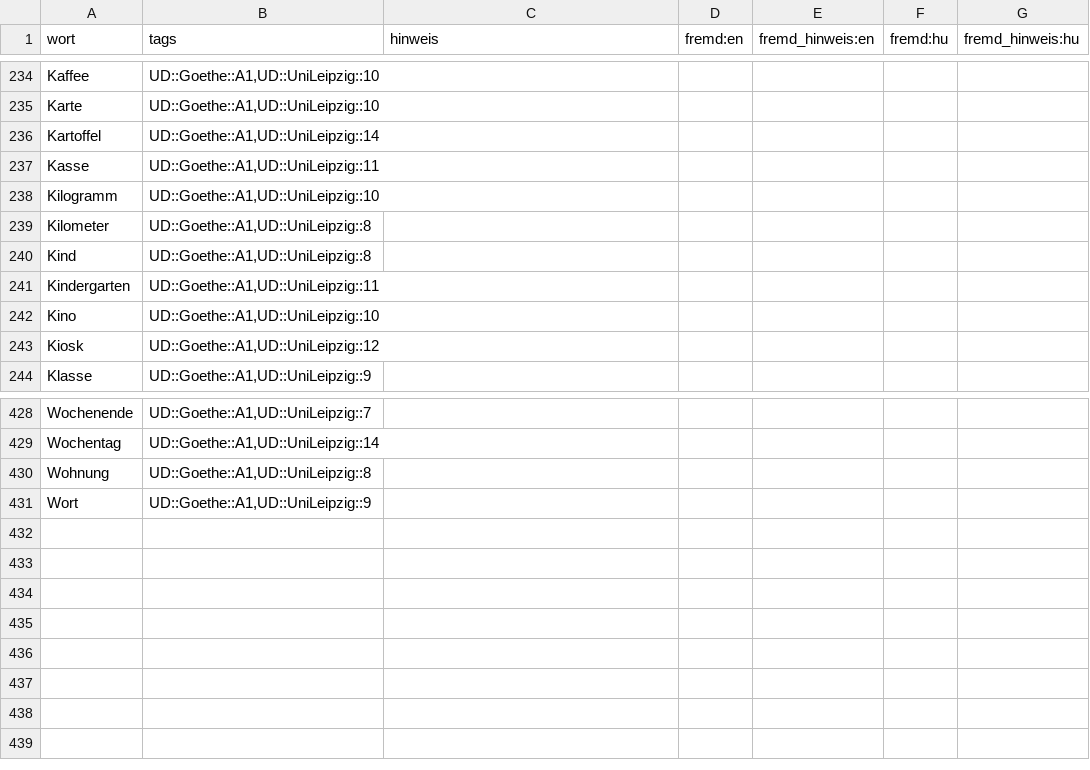
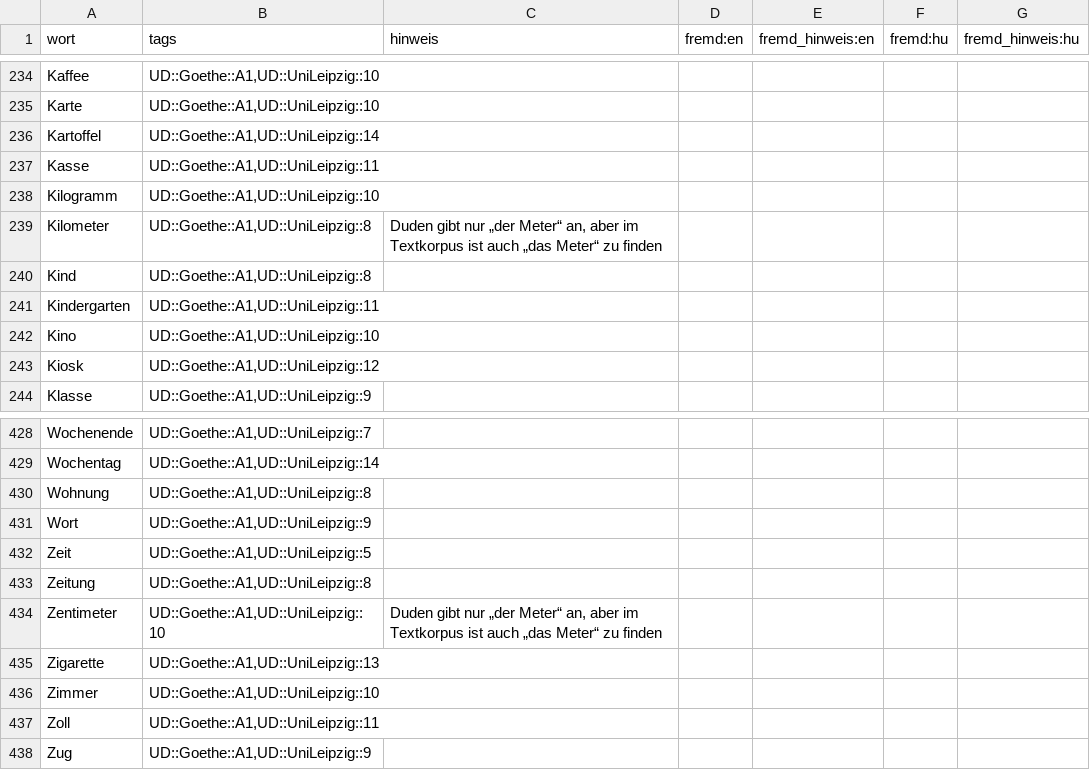
Before and after one commit to AFulgens/ultimate-deutsch, a CSV file: src/data/wort.csv, drawn as a sheet; only a part is shown, gaps mark what is left out.

```diff
--- a/src/data/wort.csv
+++ b/src/data/wort.csv
@@ -238,3 +238,3 @@ Kasse,"UD::Goethe::A1,UD::UniLeipzig::11",,,,,
 Kilogramm,"UD::Goethe::A1,UD::UniLeipzig::10",,,,,
-Kilometer,"UD::Goethe::A1,UD::UniLeipzig::8",,,,,
+Kilometer,"UD::Goethe::A1,UD::UniLeipzig::8","Duden gibt nur „der Meter“ an, aber im Textkorpus ist auch „das Meter“ zu finden",,,,
 Kind,"UD::Goethe::A1,UD::UniLeipzig::8",,,,,
@@ -431 +431,8 @@ Wohnung,"UD::Goethe::A1,UD::UniLeipzig::8",,,,,
 Wort,"UD::Goethe::A1,UD::UniLeipzig::9",,,,,
+Zeit,"UD::Goethe::A1,UD::UniLeipzig::5",,,,,
+Zeitung,"UD::Goethe::A1,UD::UniLeipzig::8",,,,,
+Zentimeter,"UD::Goethe::A1,UD::UniLeipzig::10","Duden gibt nur „der Meter“ an, aber im Textkorpus ist auch „das Meter“ zu finden",,,,
+Zigarette,"UD::Goethe::A1,UD::UniLeipzig::13",,,,,
+Zimmer,"UD::Goethe::A1,UD::UniLeipzig::10",,,,,
+Zoll,"UD::Goethe::A1,UD::UniLeipzig::11",,,,,
+Zug,"UD::Goethe::A1,UD::UniLeipzig::9",,,,,
```
Also changed, not shown: src/data/guid.csv, src/data/substantiv.csv.
